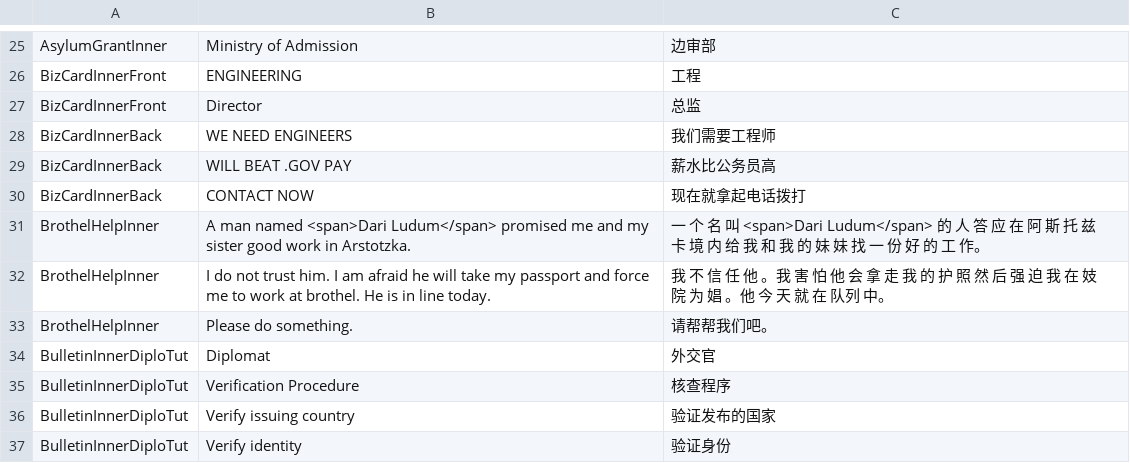
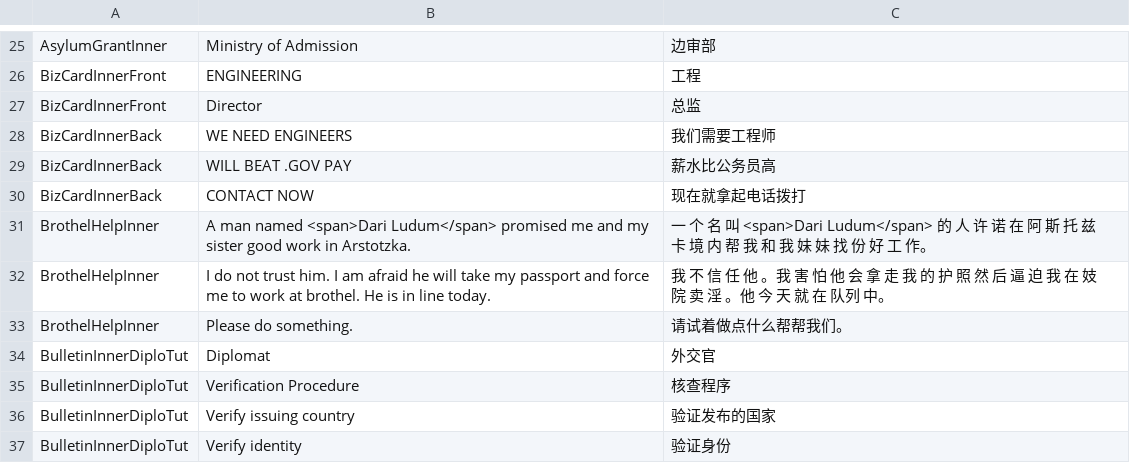
Before and after one commit to WhiteGemLoc/PPLoc, a CSV file: zh_cn.csv, drawn as a sheet; only a part is shown, gaps mark what is left out.

Commit message:
Updates 409fab9e-ab80-413c-89ce-8e8133dab170

```diff
--- a/zh_cn.csv
+++ b/zh_cn.csv
@@ -30,5 +30,5 @@
 "BizCardInnerBack","CONTACT NOW","现在就拿起电话拨打"
-"BrothelHelpInner","A man named <span>Dari Ludum</span> promised me and my sister good work in Arstotzka.","一 个 名 叫 <span>Dari Ludum</span> 的 人 答 应 在 阿 斯 托 兹 卡 境 内 给 我 和 我 的 妹 妹 找 一 份 好 的 工 作。"
-"BrothelHelpInner","I do not trust him. I am afraid he will take my passport and force me to work at brothel. He is in line today.","我 不 信 任 他 。我 害 怕 他 会 拿 走 我 的 护 照 然 后 强 迫 我 在 妓 院 为 娼 。他 今 天 就 在 队列 中。"
-"BrothelHelpInner","Please do something.","请帮帮我们吧。"
+"BrothelHelpInner","A man named <span>Dari Ludum</span> promised me and my sister good work in Arstotzka.","一 个 名 叫 <span>Dari Ludum</span> 的 人 许 诺 在 阿 斯 托 兹 卡 境 内 帮 我 和 我 妹 妹 找 份 好 工 作。"
+"BrothelHelpInner","I do not trust him. I am afraid he will take my passport and force me to work at brothel. He is in line today.","我 不 信 任 他 。我 害 怕 他 会 拿 走 我 的 护 照 然 后 逼 迫 我 在 妓 院 卖 淫 。他 今 天 就 在 队列 中。"
+"BrothelHelpInner","Please do something.","请试着做点什么帮帮我们。"
 "BulletinInnerDiploTut","Diplomat","外交官"
```
